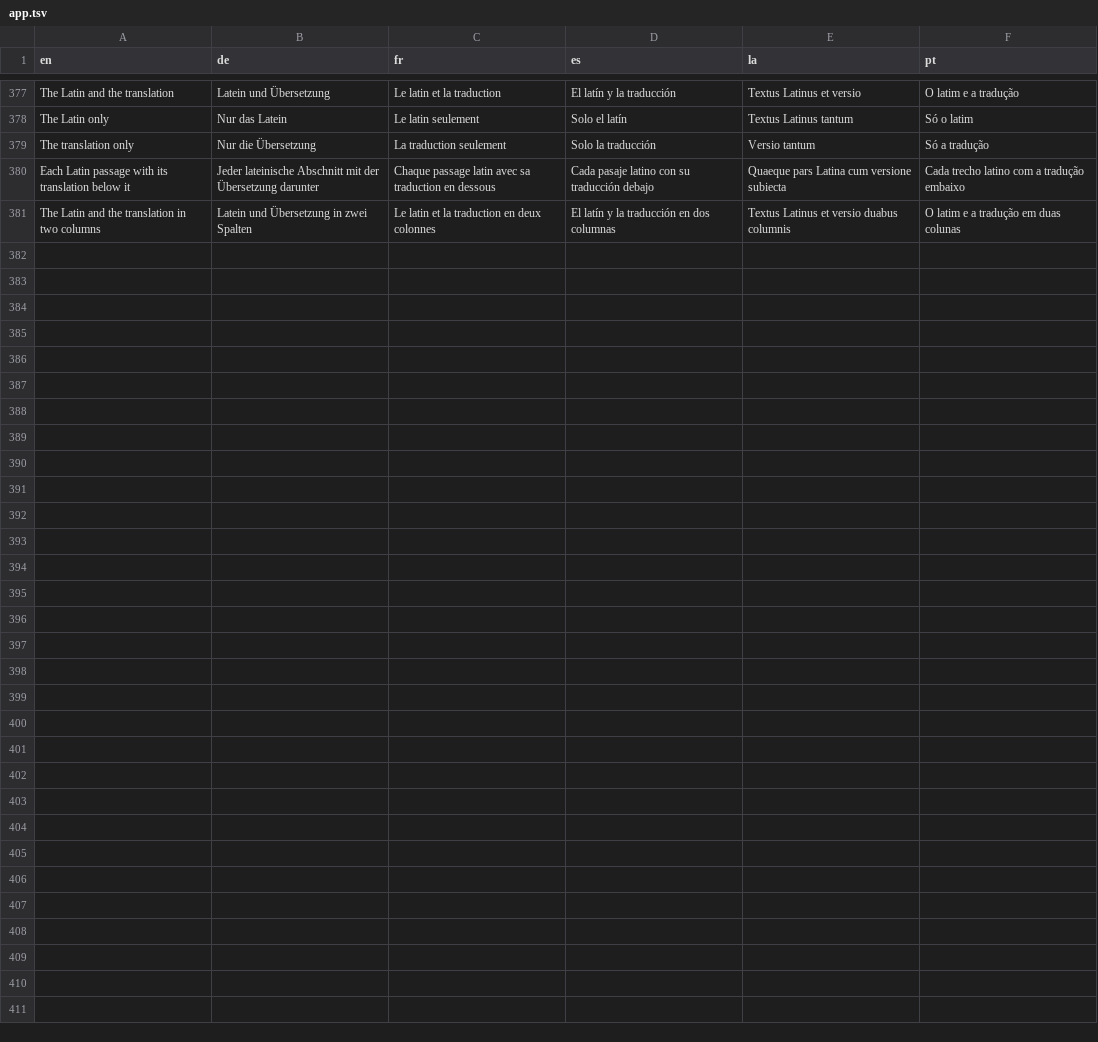
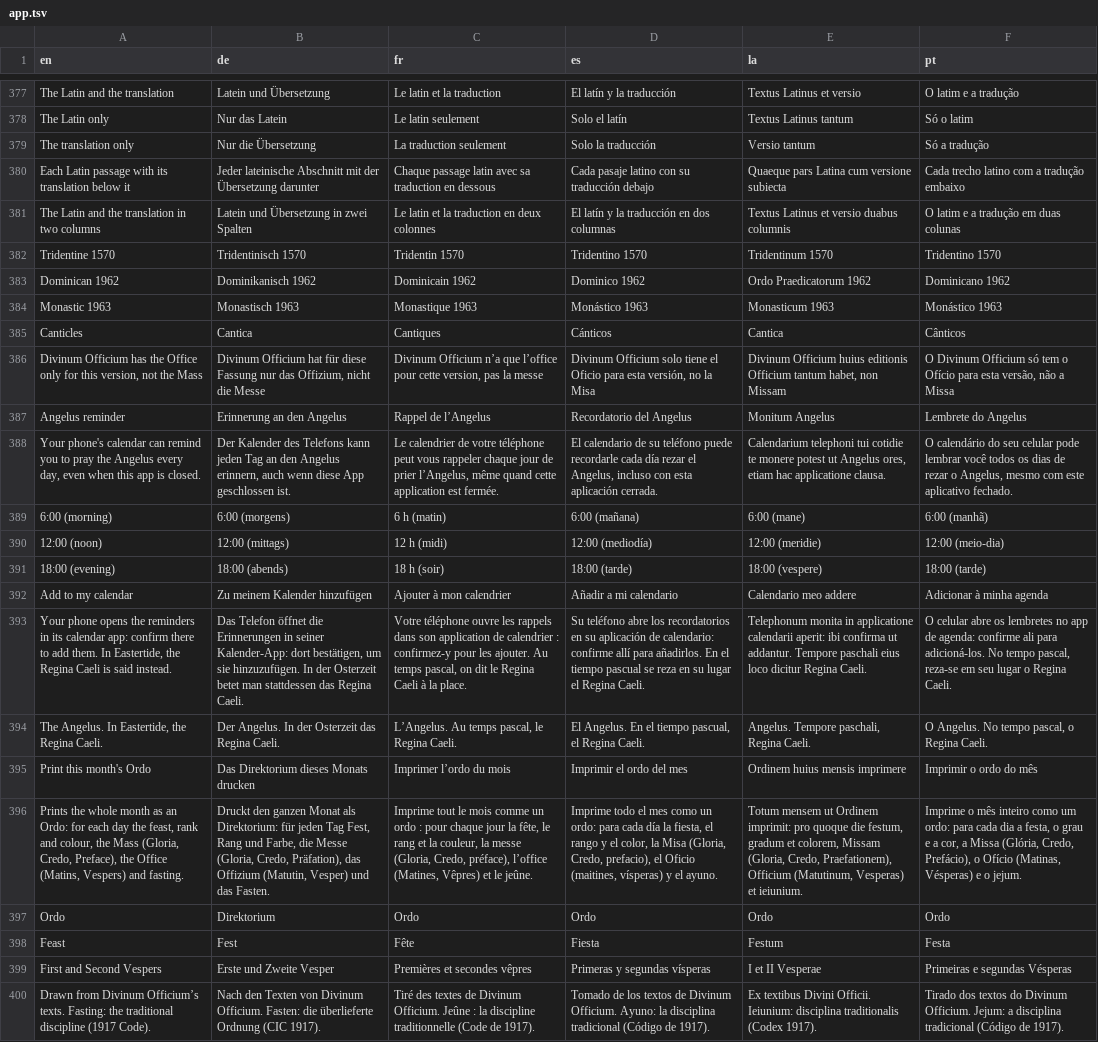
Before and after one commit to thomasdigi/Liturgical-Calendar-, a TSV file: translations/app.tsv, drawn as a sheet; only a part is shown, gaps mark what is left out; the diff names each change by its address in the sheet, - before the commit and + after, or states it on an @@ line.

```diff
--- a/translations/app.tsv
+++ b/translations/app.tsv
+row 382: Tridentine 1570 | Tridentinisch 1570 | Tridentin 1570 | Tridentino 1570 | Tridentinum 1570 | Tridentino 1570
+row 383: Dominican 1962 | Dominikanisch 1962 | Dominicain 1962 | Dominico 1962 | Ordo Praedicatorum 1962 | Dominicano 1962
+row 384: Monastic 1963 | Monastisch 1963 | Monastique 1963 | Monástico 1963 | Monasticum 1963 | Monástico 1963
+row 385: Canticles | Cantica | Cantiques | Cánticos | Cantica | Cânticos
+row 386: Divinum Officium has the Office only for this version, not the Mass | Divinum Officium hat für diese Fassung nur das Offizium, nicht die Messe | Divinum Officium n’a que l’office pour cette version, pas la messe | Divinum Officium solo tiene el Oficio para esta versión, no la Misa | Divinum Officium huius editionis Officium tantum habet, non Missam | O Divinum Officium só tem o Ofício para esta versão, não a Missa
+row 387: Angelus reminder | Erinnerung an den Angelus | Rappel de l’Angelus | Recordatorio del Angelus | Monitum Angelus | Lembrete do Angelus
+row 388: Your phone's calendar can remind you to pray the Angelus every day, even when this app is closed. | Der Kalender des Telefons kann jeden Tag an den Angelus erinnern, auch wenn diese App geschlossen ist. | Le calendrier de votre téléphone peut vous rappeler chaque jour de prier l’Angelus, même quand cette application est fermée. | El calendario de su teléfono puede recordarle cada día rezar el Angelus, incluso con esta aplicación cerrada. | Calendarium telephoni tui cotidie te monere potest ut Angelus ores, etiam hac applicatione clausa. | O calendário do seu celular pode lembrar você todos os dias de rezar o Angelus, mesmo com este aplicativo fechado.
+row 389: 6:00 (morning) | 6:00 (morgens) | 6 h (matin) | 6:00 (mañana) | 6:00 (mane) | 6:00 (manhã)
+row 390: 12:00 (noon) | 12:00 (mittags) | 12 h (midi) | 12:00 (mediodía) | 12:00 (meridie) | 12:00 (meio-dia)
+row 391: 18:00 (evening) | 18:00 (abends) | 18 h (soir) | 18:00 (tarde) | 18:00 (vespere) | 18:00 (tarde)
+row 392: Add to my calendar | Zu meinem Kalender hinzufügen | Ajouter à mon calendrier | Añadir a mi calendario | Calendario meo addere | Adicionar à minha agenda
+row 393: Your phone opens the reminders in its calendar app: confirm there to add them. In Eastertide, the Regina Caeli is said instead. | Das Telefon öffnet die Erinnerungen in seiner Kalender-App: dort bestätigen, um sie hinzuzufügen. In der Osterzeit betet man stattdessen das Regina Caeli. | Votre téléphone ouvre les rappels dans son application de calendrier : confirmez-y pour les ajouter. Au temps pascal, on dit le Regina Caeli à la place. | Su teléfono abre los recordatorios en su aplicación de calendario: confirme allí para añadirlos. En el tiempo pascual se reza en su lugar el Regina Caeli. | Telephonum monita in applicatione calendarii aperit: ibi confirma ut addantur. Tempore paschali eius loco dicitur Regina Caeli. | O celular abre os lembretes no app de agenda: confirme ali para adicioná-los. No tempo pascal, reza-se em seu lugar o Regina Caeli.
+row 394: The Angelus. In Eastertide, the Regina Caeli. | Der Angelus. In der Osterzeit das Regina Caeli. | L’Angelus. Au temps pascal, le Regina Caeli. | El Angelus. En el tiempo pascual, el Regina Caeli. | Angelus. Tempore paschali, Regina Caeli. | O Angelus. No tempo pascal, o Regina Caeli.
+row 395: Print this month's Ordo | Das Direktorium dieses Monats drucken | Imprimer l’ordo du mois | Imprimir el ordo del mes | Ordinem huius mensis imprimere | Imprimir o ordo do mês
+row 396: Prints the whole month as an Ordo: for each day the feast, rank and colour, the Mass (Gloria, Credo, Preface), the Office (Matins, Vespers) and fasting. | Druckt den ganzen Monat als Direktorium: für jeden Tag Fest, Rang und Farbe, die Messe (Gloria, Credo, Präfation), das Offizium (Matutin, Vesper) und das Fasten. | Imprime tout le mois comme un ordo : pour chaque jour la fête, le rang et la couleur, la messe (Gloria, Credo, préface), l’office (Matines, Vêpres) et le jeûne. | Imprime todo el mes como un ordo: para cada día la fiesta, el rango y el color, la Misa (Gloria, Credo, prefacio), el Oficio (maitines, vísperas) y el ayuno. | Totum mensem ut Ordinem imprimit: pro quoque die festum, gradum et colorem, Missam (Gloria, Credo, Praefationem), Officium (Matutinum, Vesperas) et ieiunium. | Imprime o mês inteiro como um ordo: para cada dia a festa, o grau e a cor, a Missa (Glória, Credo, Prefácio), o Ofício (Matinas, Vésperas) e o jejum.
+row 397: Ordo | Direktorium | Ordo | Ordo | Ordo | Ordo
+row 398: Feast | Fest | Fête | Fiesta | Festum | Festa
+row 399: First and Second Vespers | Erste und Zweite Vesper | Premières et secondes vêpres | Primeras y segundas vísperas | I et II Vesperae | Primeiras e segundas Vésperas
+row 400: Drawn from Divinum Officium’s texts. Fasting: the traditional discipline (1917 Code). | Nach den Texten von Divinum Officium. Fasten: die überlieferte Ordnung (CIC 1917). | Tiré des textes de Divinum Officium. Jeûne : la discipline traditionnelle (Code de 1917). | Tomado de los textos de Divinum Officium. Ayuno: la disciplina tradicional (Código de 1917). | Ex textibus Divini Officii. Ieiunium: disciplina traditionalis (Codex 1917). | Tirado dos textos do Divinum Officium. Jejum: a disciplina tradicional (Código de 1917).
```
Also changed, not shown: 23 other files.
